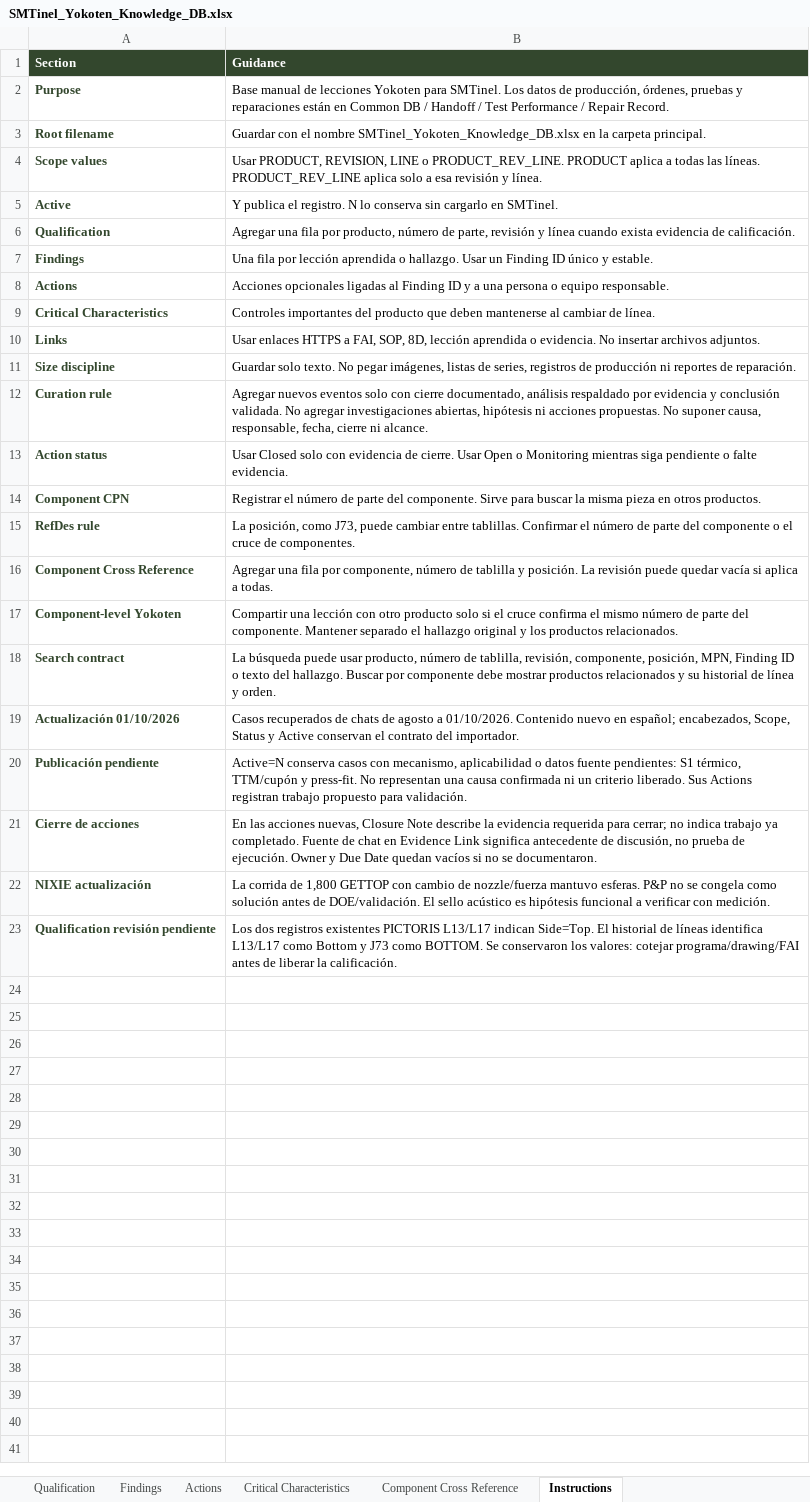
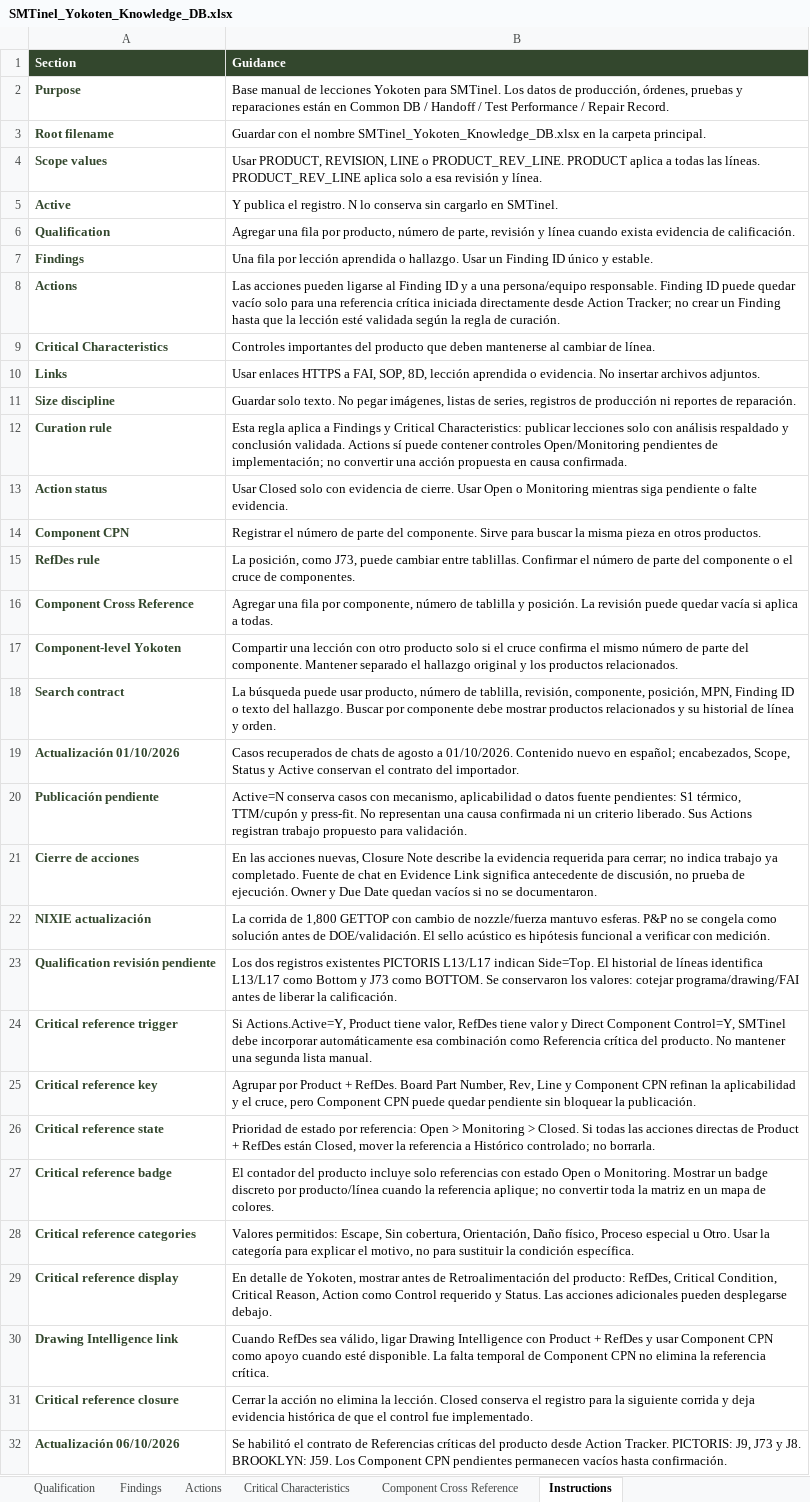
Before and after one commit to carmacorte/SMTinel, an Excel workbook: SMTinel_Yokoten_Knowledge_DB.xlsx, sheet Instructions, drawn as a sheet; values as stored, in another font and other column widths than the file's, no borders; table styles not drawn; the diff names each change by its address in the sheet, - before the commit and + after, or states it on an @@ line.

```diff
--- a/SMTinel_Yokoten_Knowledge_DB.xlsx (sheet Instructions)
+++ b/SMTinel_Yokoten_Knowledge_DB.xlsx (sheet Instructions)
-B8 (Guidance): Acciones opcionales ligadas al Finding ID y a una persona o equipo responsable.
+B8 (Guidance): Las acciones pueden ligarse al Finding ID y a una persona/equipo responsable. Finding ID puede quedar vacío solo para una referencia crítica iniciada directamente desde Action Tracker; no crear un Finding hasta que la lección esté validada según la regla de curación.
-B12 (Guidance): Agregar nuevos eventos solo con cierre documentado, análisis respaldado por evidencia y conclusión validada. No agregar investigaciones abiertas, hipótesis ni acciones propuestas. No suponer causa, responsable, fecha, cierre ni alcance.
+B12 (Guidance): Esta regla aplica a Findings y Critical Characteristics: publicar lecciones solo con análisis respaldado y conclusión validada. Actions sí puede contener controles Open/Monitoring pendientes de implementación; no convertir una acción propuesta en causa confirmada.
+row 24: Critical reference trigger | Si Actions.Active=Y, Product tiene valor, RefDes tiene valor y Direct Component Control=Y, SMTinel debe incorporar automáticamente esa combinación como Referencia crítica del producto. No mantener una segunda lista manual.
+row 25: Critical reference key | Agrupar por Product + RefDes. Board Part Number, Rev, Line y Component CPN refinan la aplicabilidad y el cruce, pero Component CPN puede quedar pendiente sin bloquear la publicación.
+row 26: Critical reference state | Prioridad de estado por referencia: Open > Monitoring > Closed. Si todas las acciones directas de Product + RefDes están Closed, mover la referencia a Histórico controlado; no borrarla.
+row 27: Critical reference badge | El contador del producto incluye solo referencias con estado Open o Monitoring. Mostrar un badge discreto por producto/línea cuando la referencia aplique; no convertir toda la matriz en un mapa de colores.
+row 28: Critical reference categories | Valores permitidos: Escape, Sin cobertura, Orientación, Daño físico, Proceso especial u Otro. Usar la categoría para explicar el motivo, no para sustituir la condición específica.
+row 29: Critical reference display | En detalle de Yokoten, mostrar antes de Retroalimentación del producto: RefDes, Critical Condition, Critical Reason, Action como Control requerido y Status. Las acciones adicionales pueden desplegarse debajo.
+row 30: Drawing Intelligence link | Cuando RefDes sea válido, ligar Drawing Intelligence con Product + RefDes y usar Component CPN como apoyo cuando esté disponible. La falta temporal de Component CPN no elimina la referencia crítica.
+row 31: Critical reference closure | Cerrar la acción no elimina la lección. Closed conserva el registro para la siguiente corrida y deja evidencia histórica de que el control fue implementado.
+row 32: Actualización 06/10/2026 | Se habilitó el contrato de Referencias críticas del producto desde Action Tracker. PICTORIS: J9, J73 y J8. BROOKLYN: J59. Los Component CPN pendientes permanecen vacíos hasta confirmación.
```
Also changed, not shown: sheet Actions, 1 other file.
